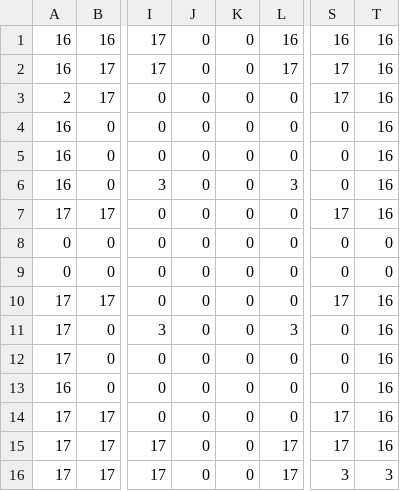
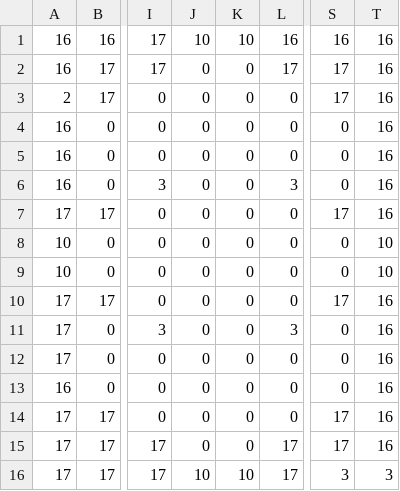
Before and after one commit to bludman/Zombie_Quest, a CSV file: assets/maps/mapCSV_Group1_Map1.csv, drawn as a sheet; only a part is shown, gaps mark what is left out; the diff names each change by its address in the sheet, - before the commit and + after, or states it on an @@ line.

```diff
--- a/assets/maps/mapCSV_Group1_Map1.csv
+++ b/assets/maps/mapCSV_Group1_Map1.csv
-J1: 0
+J1: 10
-K1: 0
+K1: 10
-A8:A9: 0
+A8:A9: 10
-T8:T9: 0
+T8:T9: 10
-J16: 0
+J16: 10
-K16: 0
+K16: 10
```
Also changed, not shown: 1 other file.
